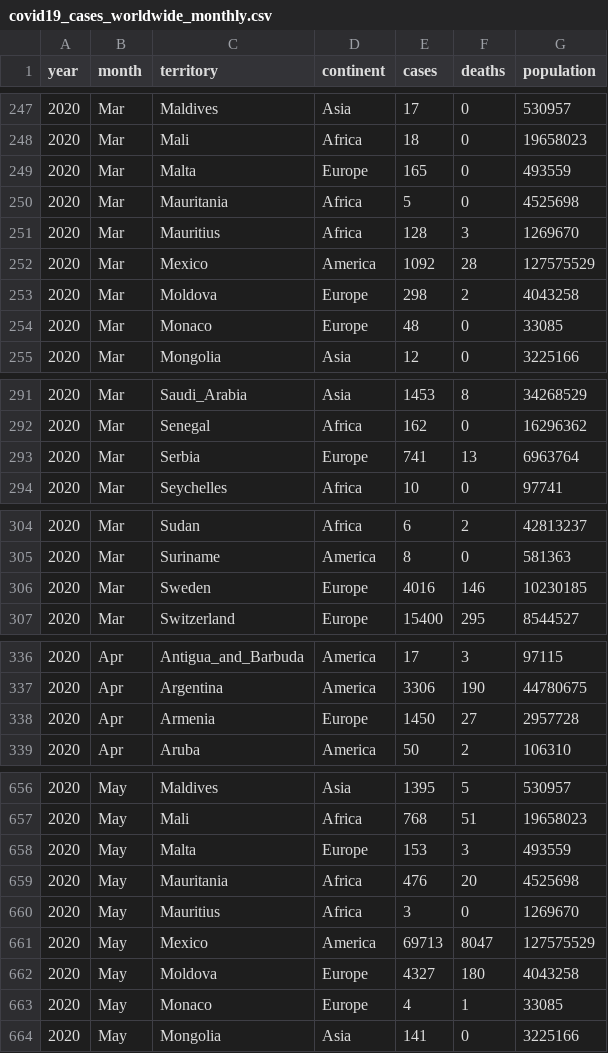
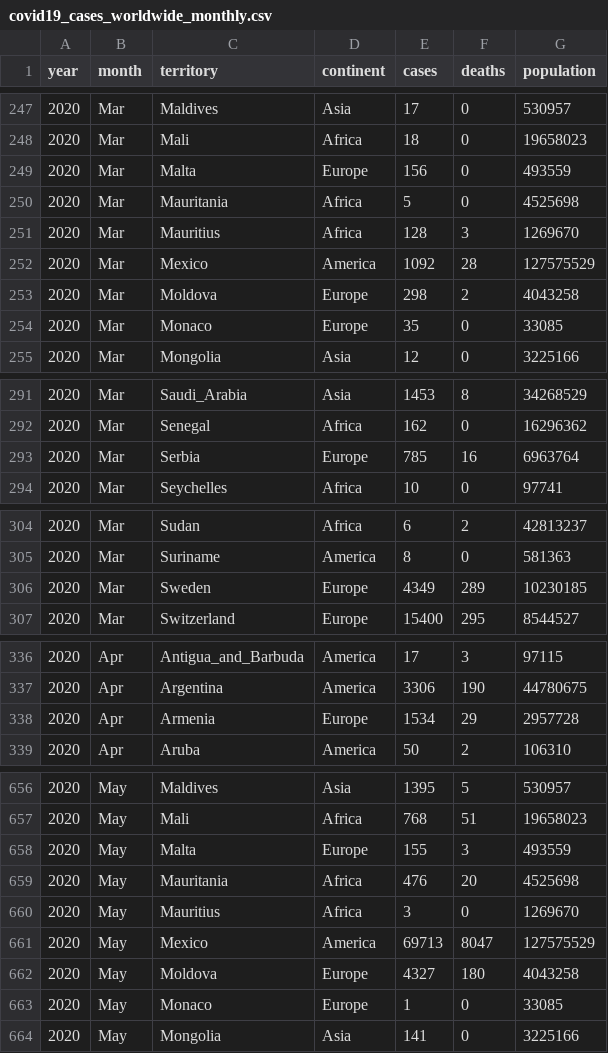
Before and after one commit to BrunoGrandePhD/MBB343, a CSV file: data/covid19_cases_worldwide_monthly.csv, drawn as a sheet; only a part is shown, gaps mark what is left out; the diff covers the shown part only.

```diff
--- a/data/covid19_cases_worldwide_monthly.csv
+++ b/data/covid19_cases_worldwide_monthly.csv
@@ -248,3 +248,3 @@ year,month,territory,continent,cases,deaths,population
 2020,Mar,Mali,Africa,18,0,19658023
-2020,Mar,Malta,Europe,165,0,493559
+2020,Mar,Malta,Europe,156,0,493559
 2020,Mar,Mauritania,Africa,5,0,4525698
@@ -253,3 +253,3 @@ year,month,territory,continent,cases,deaths,population
 2020,Mar,Moldova,Europe,298,2,4043258
-2020,Mar,Monaco,Europe,48,0,33085
+2020,Mar,Monaco,Europe,35,0,33085
 2020,Mar,Mongolia,Asia,12,0,3225166
@@ -292,3 +292,3 @@ year,month,territory,continent,cases,deaths,population
 2020,Mar,Senegal,Africa,162,0,16296362
-2020,Mar,Serbia,Europe,741,13,6963764
+2020,Mar,Serbia,Europe,785,16,6963764
 2020,Mar,Seychelles,Africa,10,0,97741
@@ -305,3 +305,3 @@ year,month,territory,continent,cases,deaths,population
 2020,Mar,Suriname,America,8,0,581363
-2020,Mar,Sweden,Europe,4016,146,10230185
+2020,Mar,Sweden,Europe,4349,289,10230185
 2020,Mar,Switzerland,Europe,15400,295,8544527
@@ -337,3 +337,3 @@ year,month,territory,continent,cases,deaths,population
 2020,Apr,Argentina,America,3306,190,44780675
-2020,Apr,Armenia,Europe,1450,27,2957728
+2020,Apr,Armenia,Europe,1534,29,2957728
 2020,Apr,Aruba,America,50,2,106310
@@ -657,3 +657,3 @@ year,month,territory,continent,cases,deaths,population
 2020,May,Mali,Africa,768,51,19658023
-2020,May,Malta,Europe,153,3,493559
+2020,May,Malta,Europe,155,3,493559
 2020,May,Mauritania,Africa,476,20,4525698
@@ -662,3 +662,3 @@ year,month,territory,continent,cases,deaths,population
 2020,May,Moldova,Europe,4327,180,4043258
-2020,May,Monaco,Europe,4,1,33085
+2020,May,Monaco,Europe,1,0,33085
 2020,May,Mongolia,Asia,141,0,3225166
```
Also changed, not shown: 48 edited cells elsewhere in this file, 1 other file.
